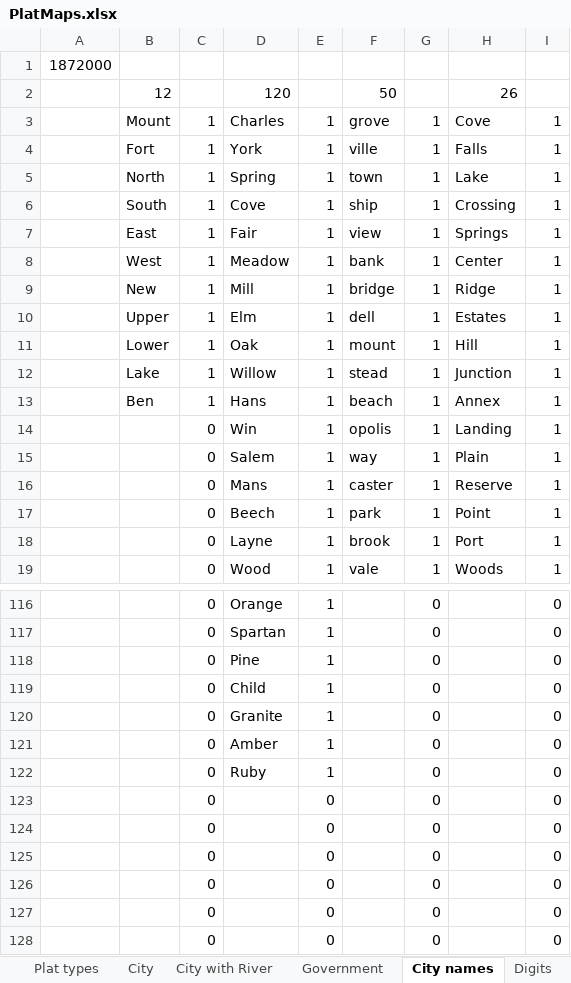
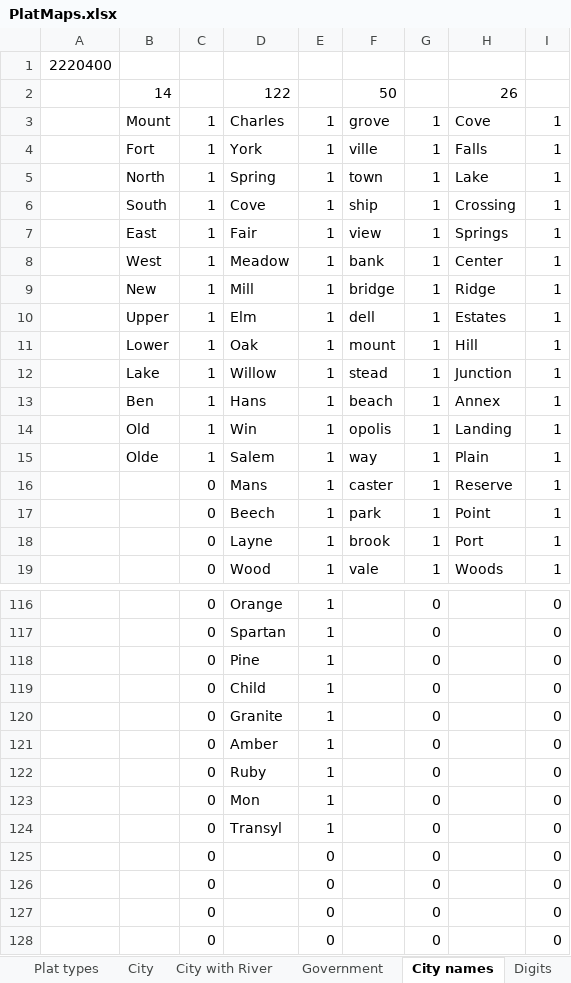
Before and after one commit to echurchill/CityWorld, an Excel workbook: notes/PlatMaps.xlsx, sheet City names, drawn as a sheet; only a part is shown, gaps mark what is left out; values as stored, in another font and other column widths than the file's, no borders; conditional formats not drawn; the diff names each change by its address in the sheet, - before the commit and + after, or states it on an @@ line.

```diff
--- a/notes/PlatMaps.xlsx (sheet City names)
+++ b/notes/PlatMaps.xlsx (sheet City names)
-A1: 1872000
+A1: 2220400
-B2: 12
+B2: 14
-D2: 120
+D2: 122
-B14: (empty)
+B14: Old
-C14:C15: 0
+C14:C15: 1
-B15: (empty)
+B15: Olde
-D123: (empty)
+D123: Mon
-E123:E124: 0
+E123:E124: 1
-D124: (empty)
+D124: Transyl
```
Also changed, not shown: sheet Building Nines, sheet Dirt Street, sheet City with River, sheet Plat types, sheet Circles, other sheet tabs, formulas that keep their value, 11 other files.
